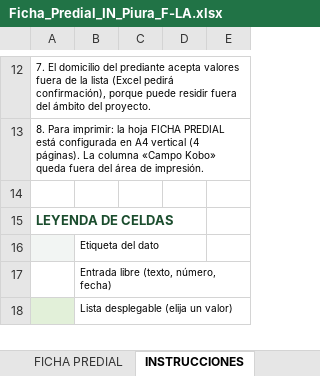
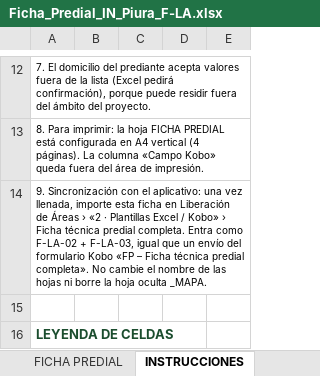
Before and after one commit to salomoncahuas-tech/Salomon1969, an Excel workbook: Ficha_Predial_IN_Piura_F-LA.xlsx, sheet INSTRUCCIONES, drawn as a sheet; only a part is shown, gaps mark what is left out; the shorter side is filled out with more unchanged rows; values as stored, in another font and other column widths than the file's, no borders; the diff names each change by its address in the sheet, - before the commit and + after, or states it on an @@ line.

```diff
--- a/Ficha_Predial_IN_Piura_F-LA.xlsx (sheet INSTRUCCIONES)
+++ b/Ficha_Predial_IN_Piura_F-LA.xlsx (sheet INSTRUCCIONES)
+row 14: 9. Sincronización con el aplicativo: una vez llenada, importe esta ficha en Liberación de Áreas › «2 · Plantillas Excel / Kobo» › Ficha técnica predial completa. Entra como F-LA-02 + F-LA-03, igual que un envío del formulario Kobo «FP – Ficha técnica predial completa». No cambie el nombre de las hojas ni borre la hoja oculta _MAPA.
```
Also changed, not shown: kobo_ficha_predial/FP_Ficha_Predial_Completa_KOBO.xlsx, 10 other files.
